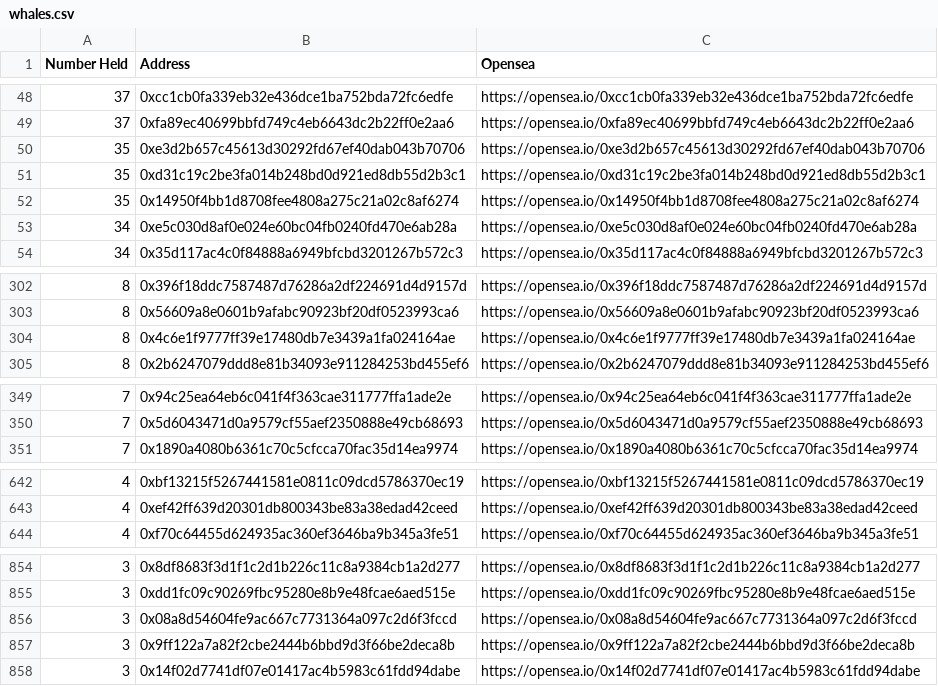
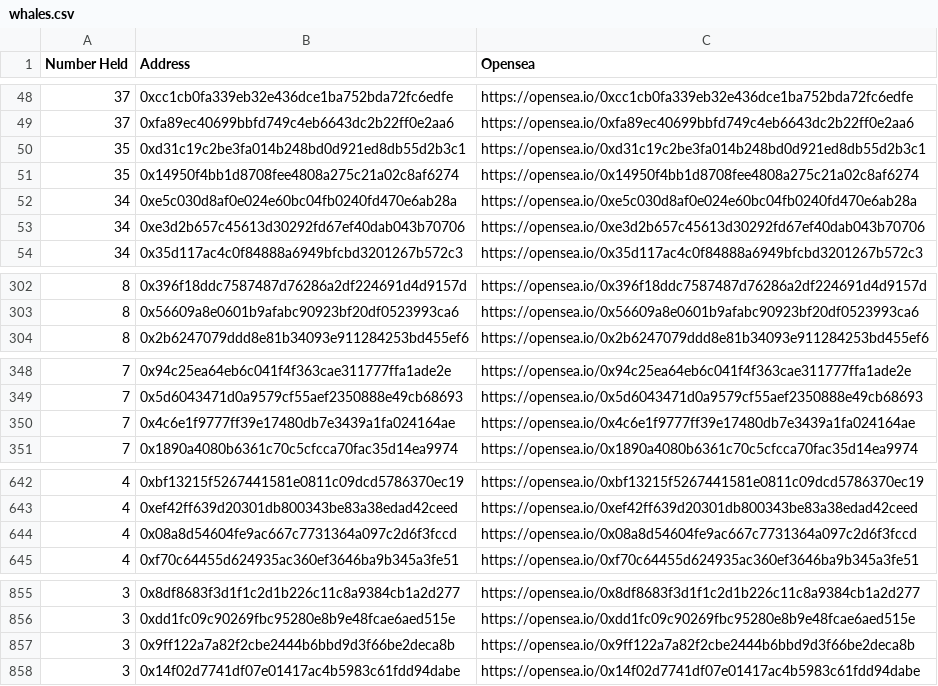
Before and after one commit to msnyder5/20kWords, a CSV file: output/ThreeLetterClub/whales.csv, drawn as a sheet; only a part is shown, gaps mark what is left out; removed rows and columns are numbered as before the commit, all else as after; the diff covers the shown part only; the diff names each change by its address in the sheet, - before the commit and + after, or states it on an @@ line.

```diff
--- a/output/ThreeLetterClub/whales.csv
+++ b/output/ThreeLetterClub/whales.csv
-row 50: 35 | 0xe3d2b657c45613d30292fd67ef40dab043b70706 | https://opensea.io/0xe3d2b657c45613d30292fd67ef40dab043b70706
+row 53: 34 | 0xe3d2b657c45613d30292fd67ef40dab043b70706 | https://opensea.io/0xe3d2b657c45613d30292fd67ef40dab043b70706
-row 304: 8 | 0x4c6e1f9777ff39e17480db7e3439a1fa024164ae | https://opensea.io/0x4c6e1f9777ff39e17480db7e3439a1fa024164ae
+row 350: 7 | 0x4c6e1f9777ff39e17480db7e3439a1fa024164ae | https://opensea.io/0x4c6e1f9777ff39e17480db7e3439a1fa024164ae
+row 644: 4 | 0x08a8d54604fe9ac667c7731364a097c2d6f3fccd | https://opensea.io/0x08a8d54604fe9ac667c7731364a097c2d6f3fccd
-row 856: 3 | 0x08a8d54604fe9ac667c7731364a097c2d6f3fccd | https://opensea.io/0x08a8d54604fe9ac667c7731364a097c2d6f3fccd
```
Also changed, not shown: 2 added rows and 1 edited cell elsewhere in this file, 20kWordClub/whales.csv, output/10kClub/whales.csv, 11 other files.
